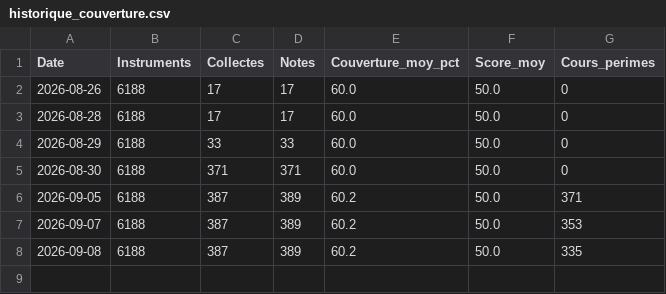
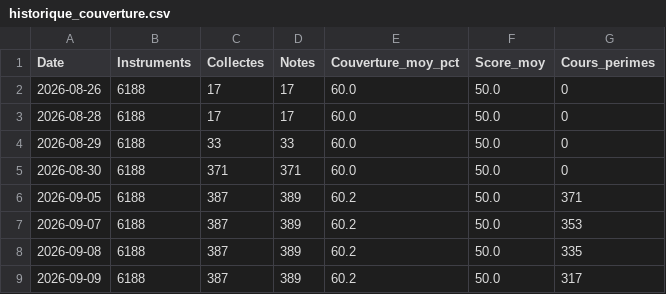
Before and after one commit to FredGarcia/PEAFirst, a CSV file: data/historique_couverture.csv, drawn as a sheet.

```diff
--- a/data/historique_couverture.csv
+++ b/data/historique_couverture.csv
@@ -8 +8,2 @@ Date;Instruments;Collectes;Notes;Couverture_moy_pct;Score_moy;Cours_perimes
 2026-09-08;6188;387;389;60.2;50.0;335
+2026-09-09;6188;387;389;60.2;50.0;317
```
Also changed, not shown: data/anomalies.csv, data/base_isin_actions_pea.csv, 5 other files.
